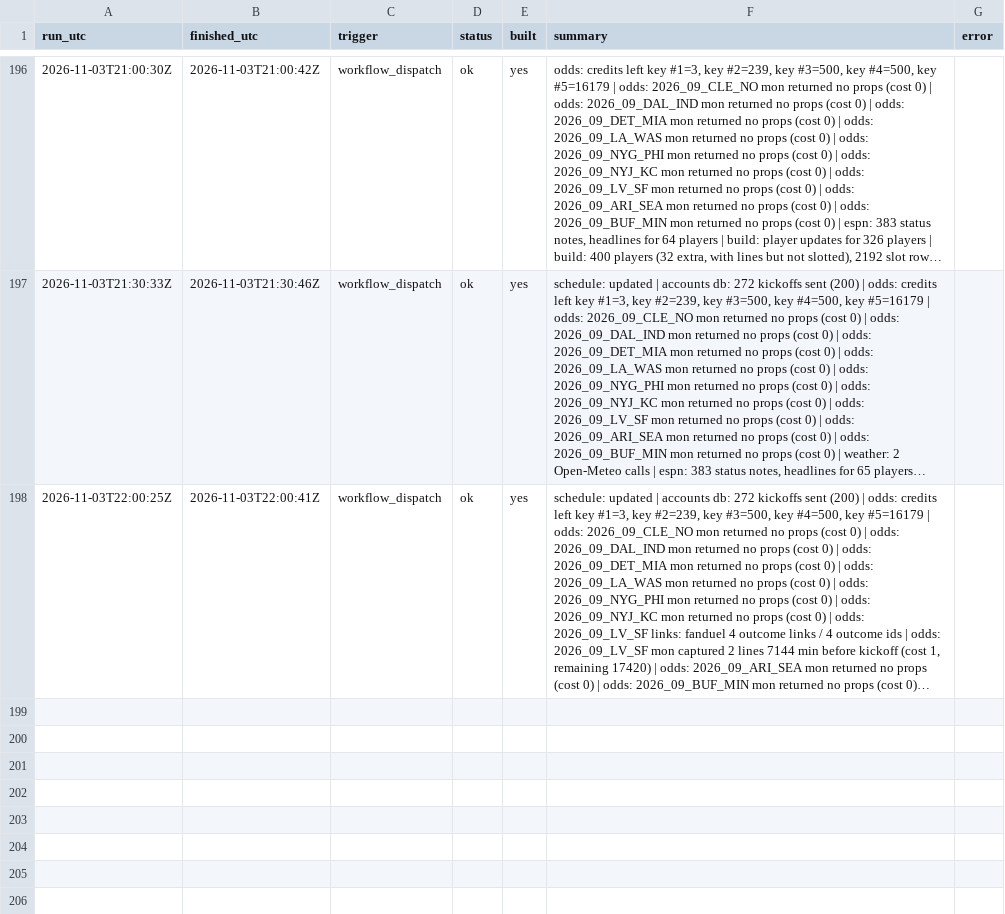
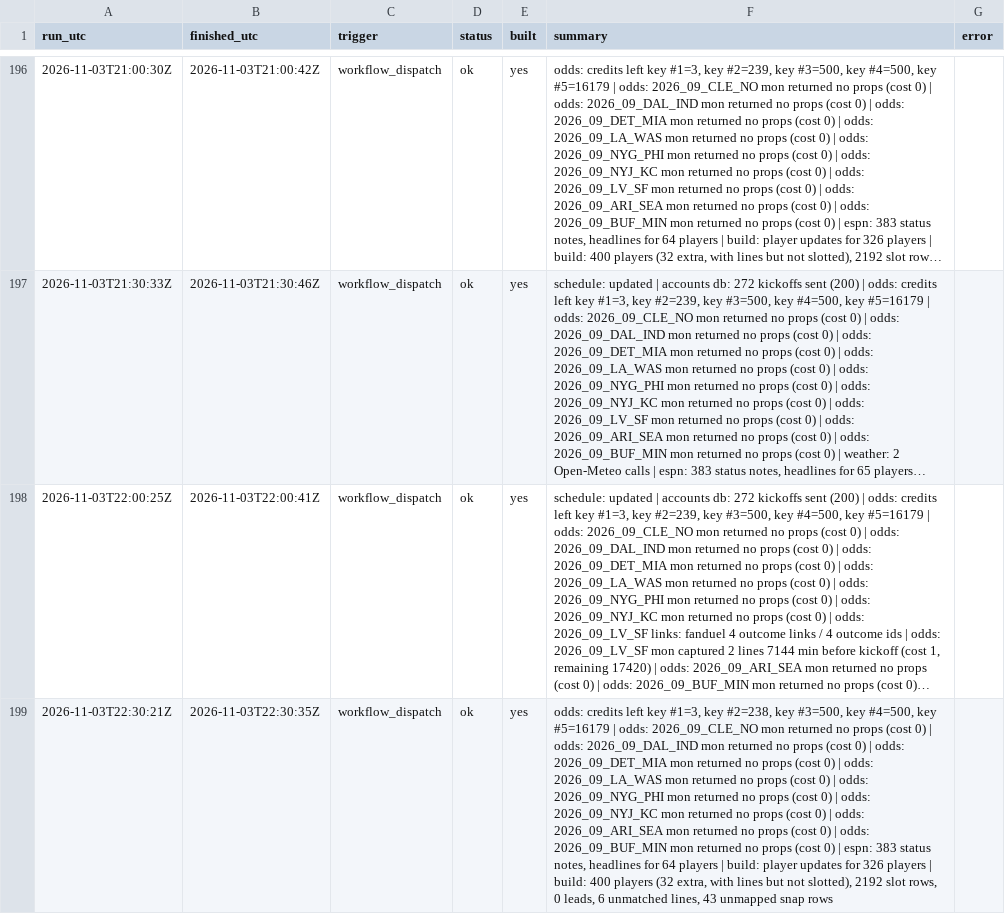
Before and after one commit to mvpeterson0-netizen/NFL-Odds-Tracker, a CSV file: data/runs/2026-11.csv, drawn as a sheet; only a part is shown, gaps mark what is left out; long unchanged cells end in …; the diff names each change by its address in the sheet, - before the commit and + after, or states it on an @@ line.

```diff
--- a/data/runs/2026-11.csv
+++ b/data/runs/2026-11.csv
+row 199: 2026-11-03T22:30:21Z | 2026-11-03T22:30:35Z | workflow_dispatch | ok | yes | odds: credits left key #1=3, key #2=238, key #3=500, key #4=500, key #5=16179 | odds: 2026_09_CLE_NO mon returned no props (cost 0) | odds: 2026_09_DAL_IND mon returned no props (cost 0) | odds: 2026_09_DET_MIA mon returned no props (cost 0) | odds: 2026_09_LA_WAS mon returned no props (cost 0) | odds: 2026_09_NYG_PHI mon returned no props (cost 0) | odds: 2026_09_NYJ_KC mon returned no props (cost 0) | odds: 2026_09_ARI_SEA mon returned no props (cost 0) | odds: 2026_09_BUF_MIN mon returned no props (cost 0) | espn: 383 status notes, headlines for 64 players | build: player updates for 326 players | build: 400 players (32 extra, with lines but not slotted), 2192 slot rows, 0 leads, 6 unmatched lines, 43 unmapped snap rows
```
Also changed, not shown: data/pull_log.csv, data/slots.csv, 5 other files.
